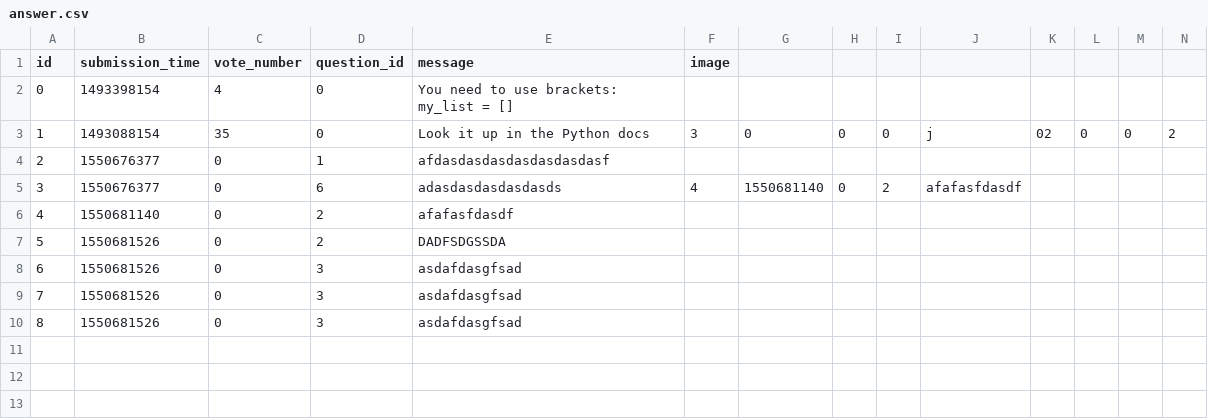
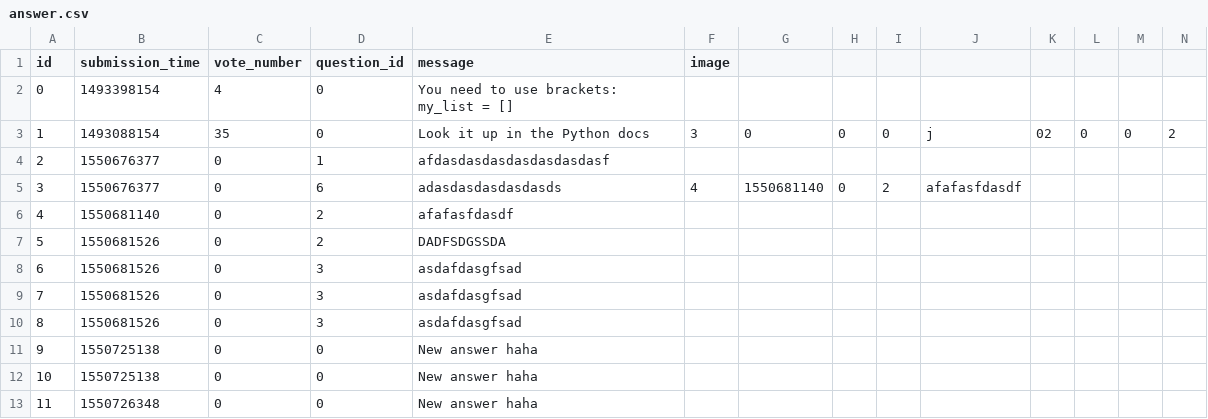
Before and after one commit to Cyntiedred/JinjaNinja, a CSV file: answer.csv, drawn as a sheet; only a part is shown; rows hold the shown columns only; the diff names each change by its address in the sheet, - before the commit and + after, or states it on an @@ line.

```diff
--- a/answer.csv
+++ b/answer.csv
+row 11: 9 | 1550725138 | 0 | 0 | New answer haha
+row 12: 10 | 1550725138 | 0 | 0 | New answer haha
+row 13: 11 | 1550726348 | 0 | 0 | New answer haha
```
Also changed, not shown: 4 other files.
